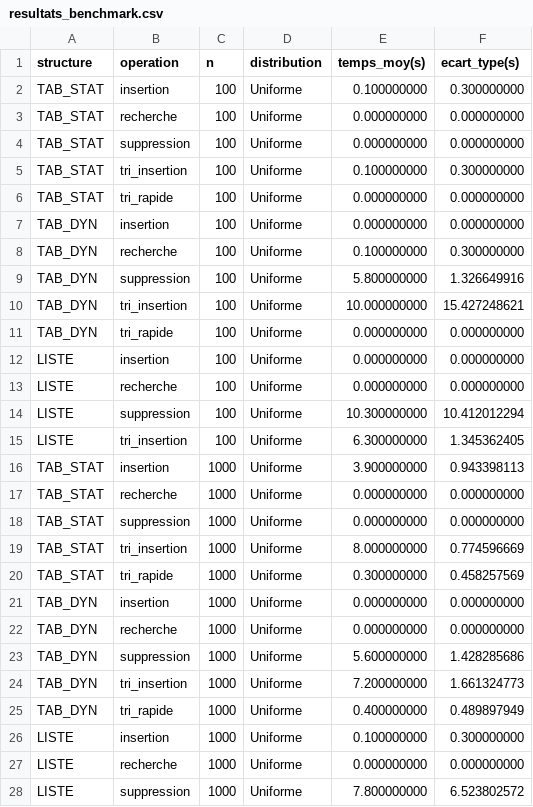
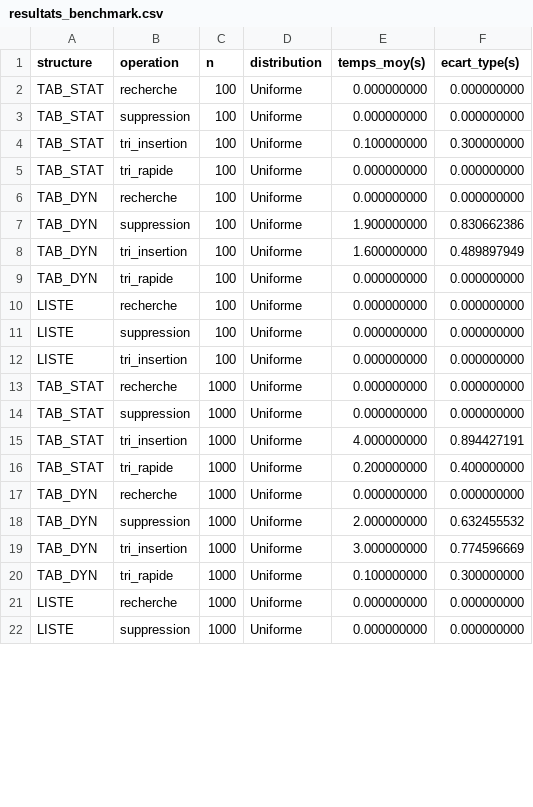
Before and after one commit to seneaida488-lab/SENE-DIONE_SD, a CSV file: resultats_benchmark.csv, drawn as a sheet; only a part is shown; the diff covers the shown part only.

```diff
--- a/resultats_benchmark.csv
+++ b/resultats_benchmark.csv
@@ -1,3 +1,2 @@
 structure;operation;n;distribution;temps_moy(s);ecart_type(s)
-TAB_STAT;insertion;100;Uniforme;0.100000000;0.300000000
 TAB_STAT;recherche;100;Uniforme;0.000000000;0.000000000
@@ -6,23 +5,18 @@ TAB_STAT;tri_insertion;100;Uniforme;0.100000000;0.300000000
 TAB_STAT;tri_rapide;100;Uniforme;0.000000000;0.000000000
-TAB_DYN;insertion;100;Uniforme;0.000000000;0.000000000
-TAB_DYN;recherche;100;Uniforme;0.100000000;0.300000000
-TAB_DYN;suppression;100;Uniforme;5.800000000;1.326649916
-TAB_DYN;tri_insertion;100;Uniforme;10.000000000;15.427248621
+TAB_DYN;recherche;100;Uniforme;0.000000000;0.000000000
+TAB_DYN;suppression;100;Uniforme;1.900000000;0.830662386
+TAB_DYN;tri_insertion;100;Uniforme;1.600000000;0.489897949
 TAB_DYN;tri_rapide;100;Uniforme;0.000000000;0.000000000
-LISTE;insertion;100;Uniforme;0.000000000;0.000000000
 LISTE;recherche;100;Uniforme;0.000000000;0.000000000
-LISTE;suppression;100;Uniforme;10.300000000;10.412012294
-LISTE;tri_insertion;100;Uniforme;6.300000000;1.345362405
-TAB_STAT;insertion;1000;Uniforme;3.900000000;0.943398113
+LISTE;suppression;100;Uniforme;0.000000000;0.000000000
+LISTE;tri_insertion;100;Uniforme;0.000000000;0.000000000
 TAB_STAT;recherche;1000;Uniforme;0.000000000;0.000000000
 TAB_STAT;suppression;1000;Uniforme;0.000000000;0.000000000
-TAB_STAT;tri_insertion;1000;Uniforme;8.000000000;0.774596669
-TAB_STAT;tri_rapide;1000;Uniforme;0.300000000;0.458257569
-TAB_DYN;insertion;1000;Uniforme;0.000000000;0.000000000
+TAB_STAT;tri_insertion;1000;Uniforme;4.000000000;0.894427191
+TAB_STAT;tri_rapide;1000;Uniforme;0.200000000;0.400000000
 TAB_DYN;recherche;1000;Uniforme;0.000000000;0.000000000
-TAB_DYN;suppression;1000;Uniforme;5.600000000;1.428285686
-TAB_DYN;tri_insertion;1000;Uniforme;7.200000000;1.661324773
-TAB_DYN;tri_rapide;1000;Uniforme;0.400000000;0.489897949
-LISTE;insertion;1000;Uniforme;0.100000000;0.300000000
+TAB_DYN;suppression;1000;Uniforme;2.000000000;0.632455532
+TAB_DYN;tri_insertion;1000;Uniforme;3.000000000;0.774596669
+TAB_DYN;tri_rapide;1000;Uniforme;0.100000000;0.300000000
 LISTE;recherche;1000;Uniforme;0.000000000;0.000000000
-LISTE;suppression;1000;Uniforme;7.800000000;6.523802572
+LISTE;suppression;1000;Uniforme;0.000000000;0.000000000
```
Also changed, not shown: 10 added rows, 2 removed rows and 26 edited cells elsewhere in this file, 6 other files.
